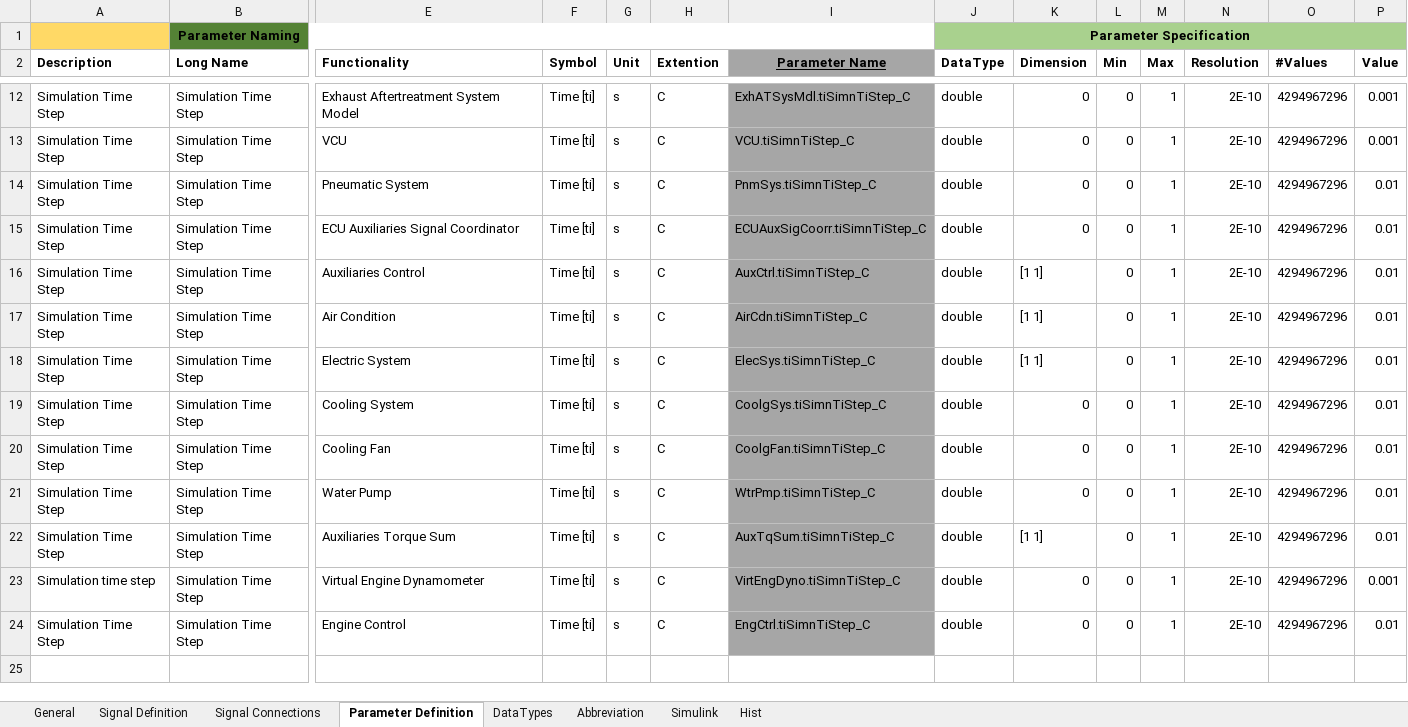
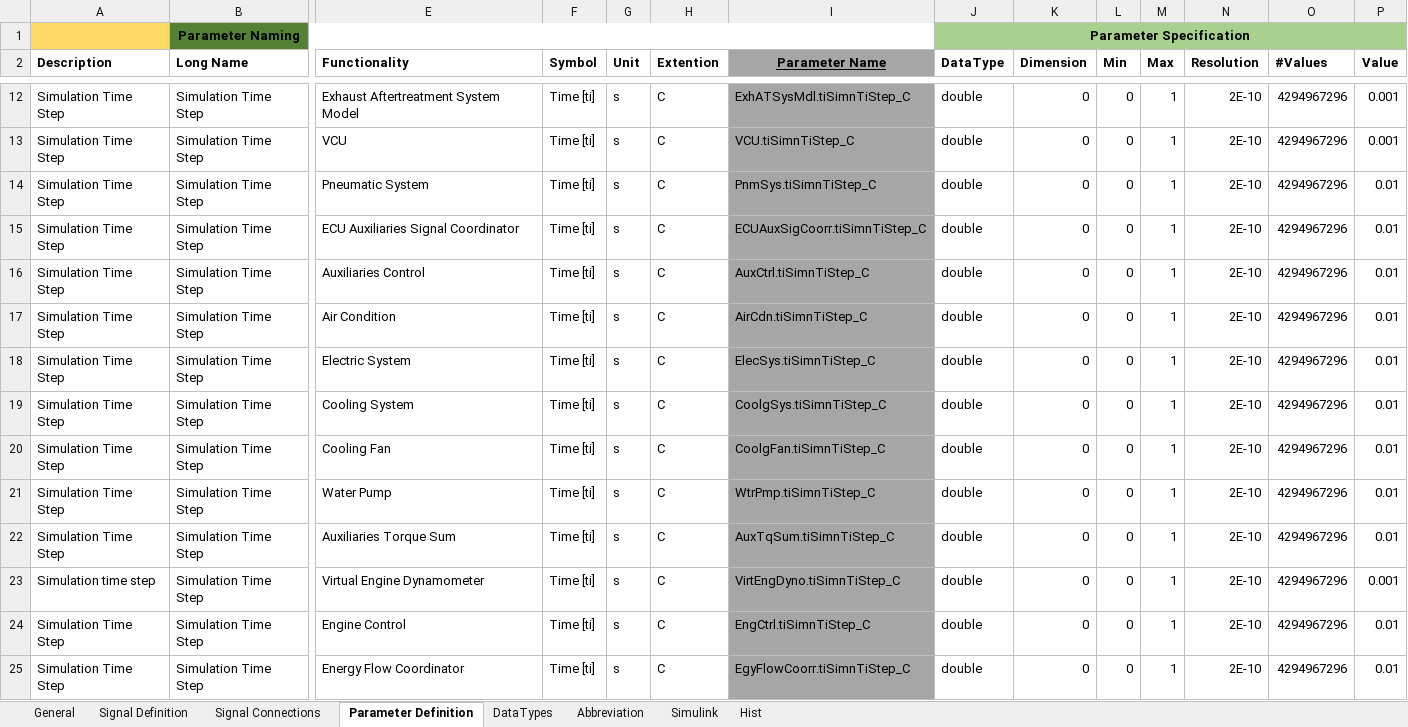
Before and after one commit to eozatay/optitruck_simulator, an Excel workbook: Environment_Specification.xlsm, sheet Parameter Definition, drawn as a sheet; only a part is shown, gaps mark what is left out; values as stored, in another font and other column widths than the file's, no borders; charts and pictures not drawn; rows hold the shown columns only; the diff names each change by its address in the sheet, - before the commit and + after, or states it on an @@ line.

```diff
--- a/Environment_Specification.xlsm (sheet Parameter Definition)
+++ b/Environment_Specification.xlsm (sheet Parameter Definition)
-K16:K18 (Dimension): [1 1]
+K16:K18 (Dimension): 0
-K22 (Dimension): [1 1]
+K22 (Dimension): 0
+row 25: Simulation Time Step | Simulation Time Step | Energy Flow Coordinator | Time [ti] | s | C | EgyFlowCoorr.tiSimnTiStep_C | double | 0 | 0 | 1 | 2E-10 | 4294967296 | 0.01
```
Also changed, not shown: sheet Signal Definition, sheet Signal Connections, sheet Abbreviation, sheet Simulink, formulas that keep their value, charts or pictures.
